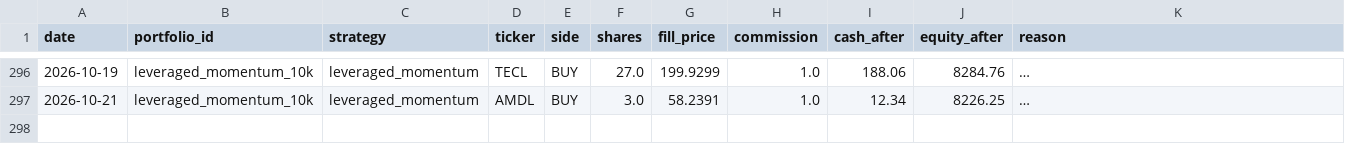
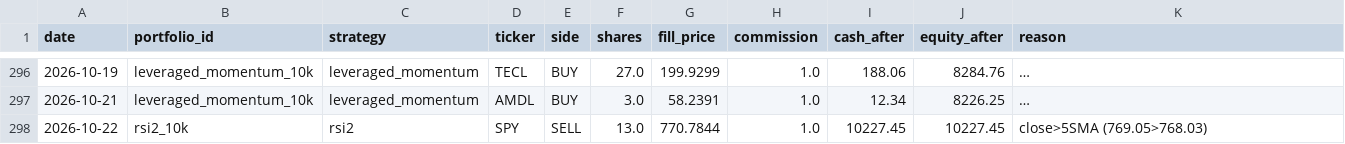
Before and after one commit to funzi7/agent-memory, a CSV file: paper-trader/trades.csv, drawn as a sheet; only a part is shown, gaps mark what is left out; long unchanged cells end in …; the diff names each change by its address in the sheet, - before the commit and + after, or states it on an @@ line.

Commit message:
paper-trader state: 2026-10-23

```diff
--- a/paper-trader/trades.csv
+++ b/paper-trader/trades.csv
+row 298: 2026-10-22 | rsi2_10k | rsi2 | SPY | SELL | 13.0 | 770.7844 | 1.0 | 10227.45 | 10227.45 | close>5SMA (769.05>768.03)
```
